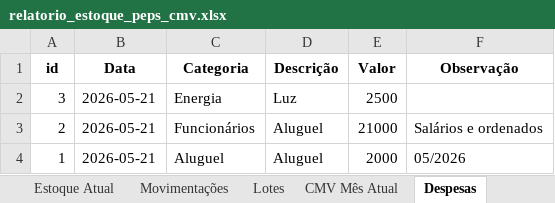
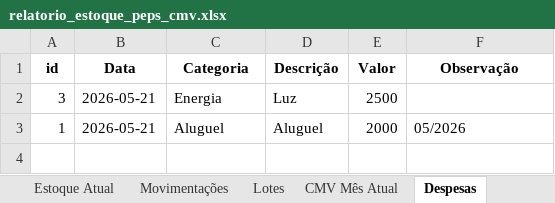
Before and after one commit to Logsistemas/erp-restaurante, an Excel workbook: relatorio_estoque_peps_cmv.xlsx, sheet Despesas, drawn as a sheet; values as stored, in another font and other column widths than the file's, no borders; the diff names each change by its address in the sheet, - before the commit and + after, or states it on an @@ line.

```diff
--- a/relatorio_estoque_peps_cmv.xlsx (sheet Despesas)
+++ b/relatorio_estoque_peps_cmv.xlsx (sheet Despesas)
-row 3: 2 | 2026-05-21 | Funcionários | Aluguel | 21000 | Salários e ordenados
```
Also changed, not shown: sheet CMV Mês Atual, sheet Movimentações, sheet Estoque Atual, sheet Lotes, sheet Resumo, 3 other files.
